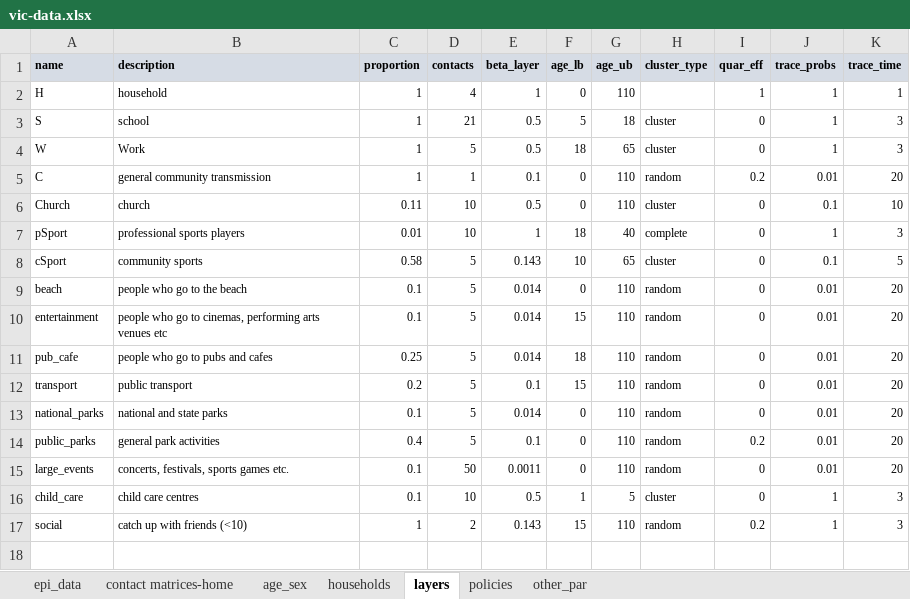
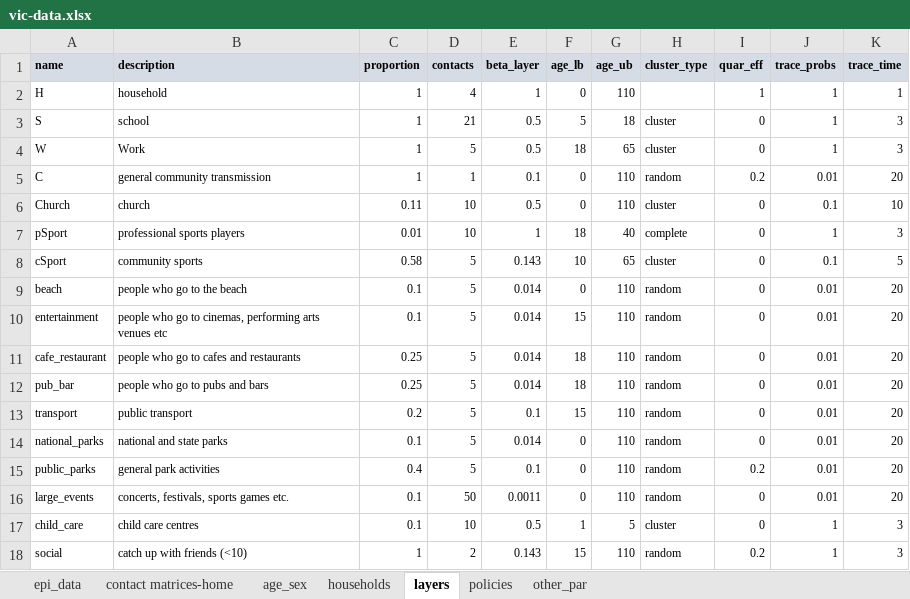
Before and after one commit to brain-modelling-group/covasim-qld-model, an Excel workbook: data/vic-data.xlsx, sheet layers, drawn as a sheet; values as stored, in another font and other column widths than the file's, no borders; addresses are those after the commit; the diff names each change by its address in the sheet, - before the commit and + after, or states it on an @@ line.

```diff
--- a/data/vic-data.xlsx (sheet layers)
+++ b/data/vic-data.xlsx (sheet layers)
+row 11: cafe_restaurant | people who go to cafes and restaurants | 0.25 | 5 | 0.014 | 18 | 110 | random | 0 | 0.01 | 20
-A12 (name): pub_cafe
+A12 (name): pub_bar
-B12 (description): people who go to pubs and cafes
+B12 (description): people who go to pubs and bars
```
Also changed, not shown: sheet policies, sheet other_par, formulas that keep their value, 2 other files.
